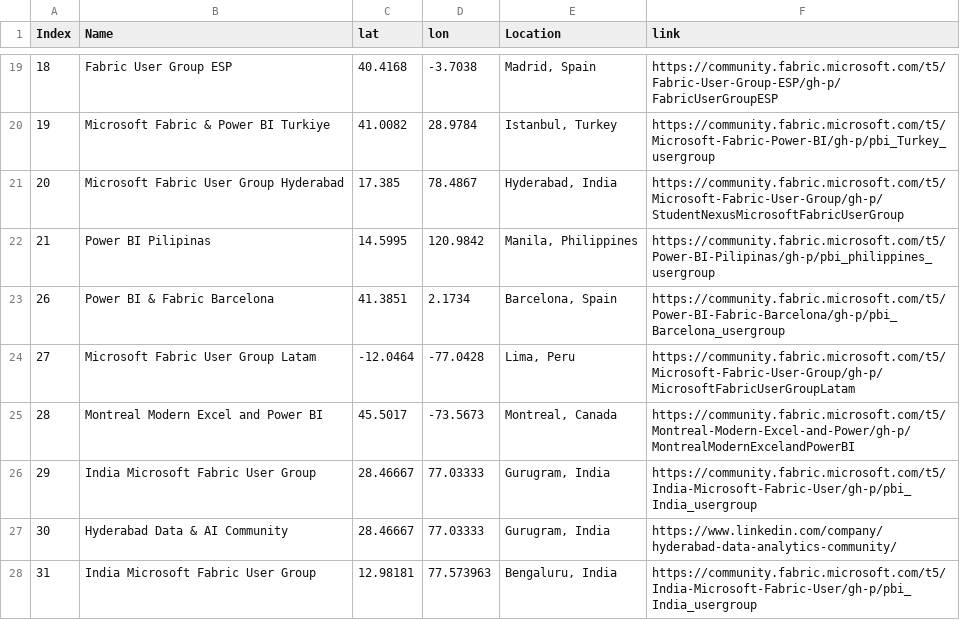
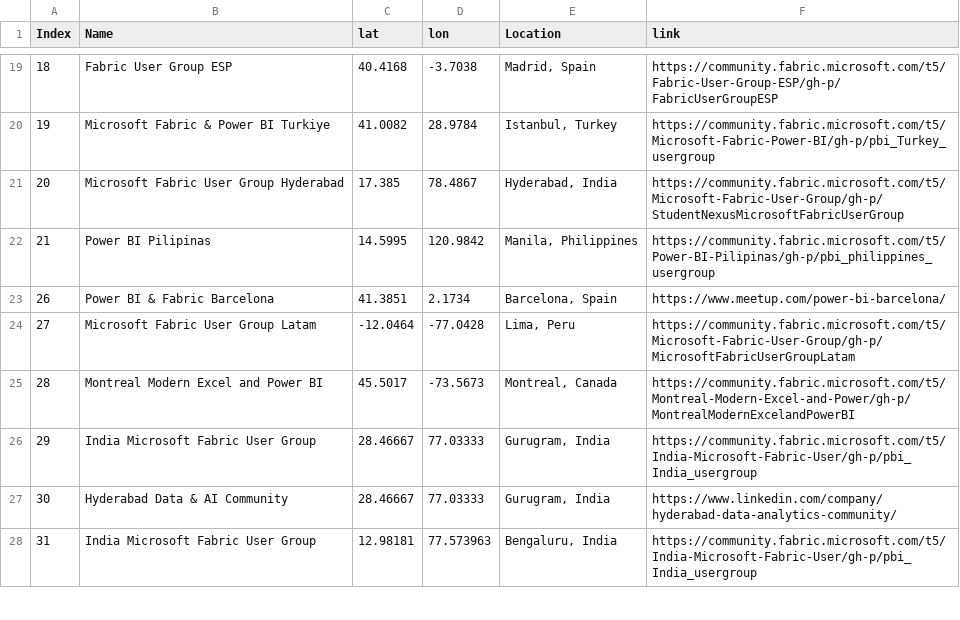
Before and after one commit to globalfabriccommunity/globalfabriccommunity.github.io, a CSV file: locations.csv, drawn as a sheet; only a part is shown, gaps mark what is left out.

Commit message:
changed barcelona usergroup link

```diff
--- a/locations.csv
+++ b/locations.csv
@@ -22,3 +22,3 @@ Index,Name,lat,lon,Location,link
 21,Power BI Pilipinas,14.5995,120.9842,"Manila, Philippines",https://community.fabric.microsoft.com/t5/Power-BI-Pilipinas/gh-p/pbi_philippines_usergroup
-26,Power BI & Fabric Barcelona,41.3851,2.1734,"Barcelona, Spain",https://community.fabric.microsoft.com/t5/Power-BI-Fabric-Barcelona/gh-p/pbi_Barcelona_usergroup
+26,Power BI & Fabric Barcelona,41.3851,2.1734,"Barcelona, Spain",https://www.meetup.com/power-bi-barcelona/
 27,Microsoft Fabric User Group Latam,-12.0464,-77.0428,"Lima, Peru",https://community.fabric.microsoft.com/t5/Microsoft-Fabric-User-Group/gh-p/MicrosoftFabricUserGroupLatam
```
